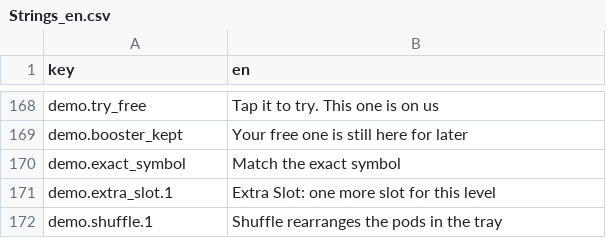
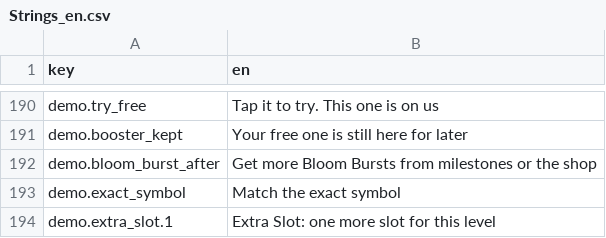
Before and after one commit to dmlapteacru/bloomlings, a CSV file: client/Assets/Bloomlings/UI/Localization/Resources/Strings_en.csv, drawn as a sheet; only a part is shown, gaps mark what is left out; the shorter side is filled out with more unchanged rows; the diff covers the shown part only.

Commit message:
chore: snapshot current client baseline for isolated shop design

```diff
--- a/client/Assets/Bloomlings/UI/Localization/Resources/Strings_en.csv
+++ b/client/Assets/Bloomlings/UI/Localization/Resources/Strings_en.csv
@@ -169,2 +191,3 @@ demo.try_free,Tap it to try. This one is on us
 demo.booster_kept,Your free one is still here for later
+demo.bloom_burst_after,Get more Bloom Bursts from milestones or the shop
 demo.exact_symbol,Match the exact symbol
```
Also changed, not shown: 22 added rows elsewhere in this file, 42 other files.
